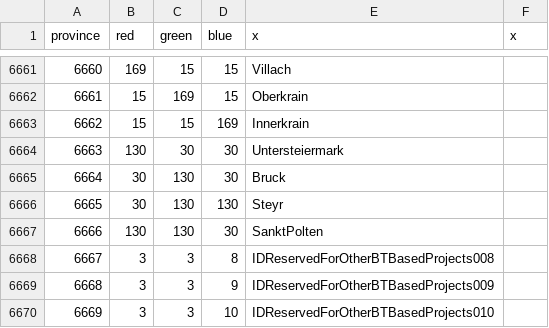
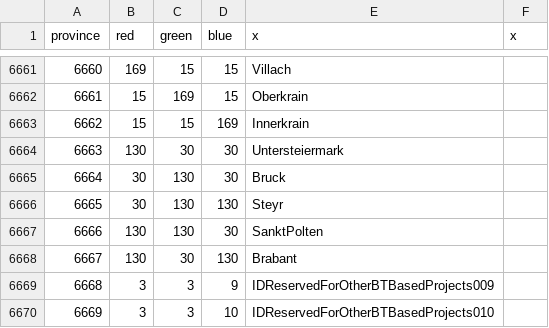
Before and after one commit to AlejandroGiner/Lux-in-Tenebris, a CSV file: map/definition.csv, drawn as a sheet; only a part is shown, gaps mark what is left out.

```diff
--- a/map/definition.csv
+++ b/map/definition.csv
@@ -6667,3 +6667,3 @@ province;red;green;blue;x;x
 6666;130;130;30;SanktPolten
-6667;3;3;8;IDReservedForOtherBTBasedProjects008
+6667;130;30;130;Brabant
 6668;3;3;9;IDReservedForOtherBTBasedProjects009
```
Also changed, not shown: 14 other files.
